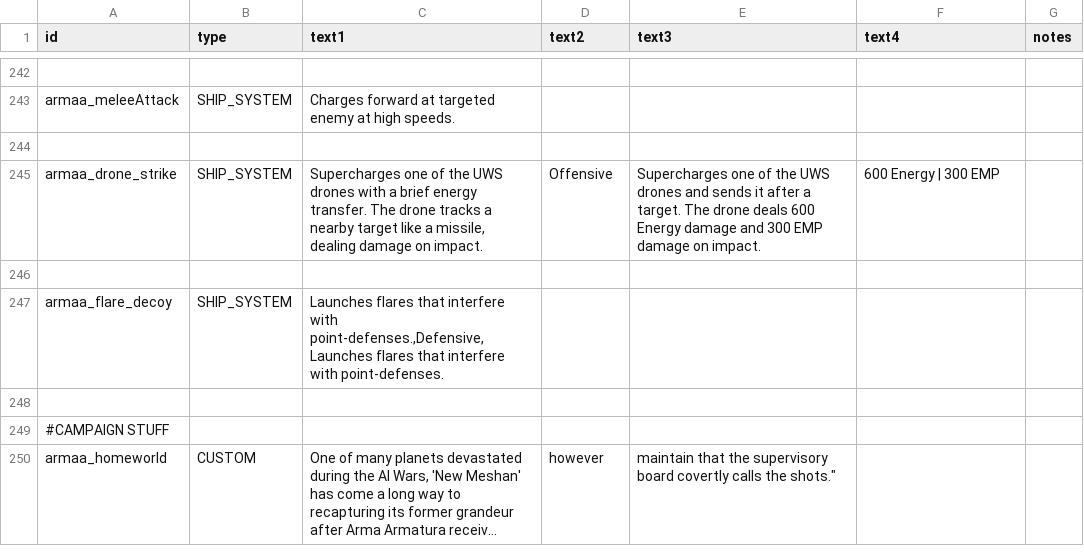
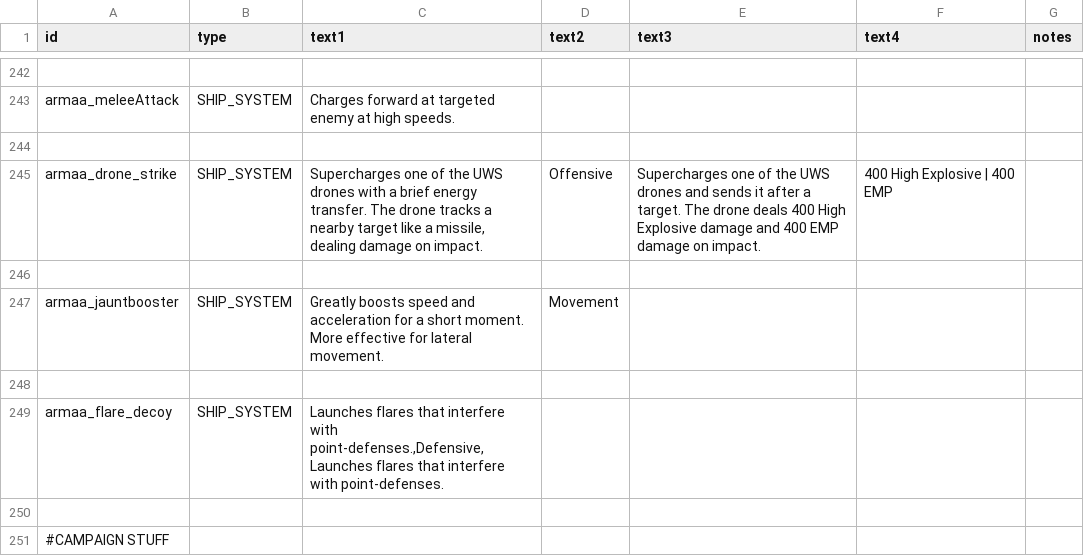
Before and after one commit to gomarz/SS-armaa, a CSV file: data/strings/descriptions.csv, drawn as a sheet; only a part is shown, gaps mark what is left out; the shorter side is filled out with more unchanged rows; long unchanged cells end in ….

```diff
--- a/data/strings/descriptions.csv
+++ b/data/strings/descriptions.csv
@@ -346,3 +346,5 @@ armaa_meleeAttack,SHIP_SYSTEM,"Charges forward at targeted enemy at high speeds.
 
-armaa_drone_strike,SHIP_SYSTEM,"Supercharges one of the UWS drones with a brief energy transfer. The drone tracks a nearby target like a missile, dealing damage on impact.",Offensive,"Supercharges one of the UWS drones and sends it after a target. The drone deals 600 Energy damage and 300 EMP damage on impact.",600 Energy | 300 EMP,
+armaa_drone_strike,SHIP_SYSTEM,"Supercharges one of the UWS drones with a brief energy transfer. The drone tracks a nearby target like a missile, dealing damage on impact.",Offensive,"Supercharges one of the UWS drones and sends it after a target. The drone deals 400 High Explosive damage and 400 EMP damage on impact.",400 High Explosive | 400 EMP,
+
+armaa_jauntbooster,SHIP_SYSTEM,"Greatly boosts speed and acceleration for a short moment. More effective for lateral movement.",Movement,,
 
```
Also changed, not shown: data/hulls/ship_data.csv, 4 other files.
